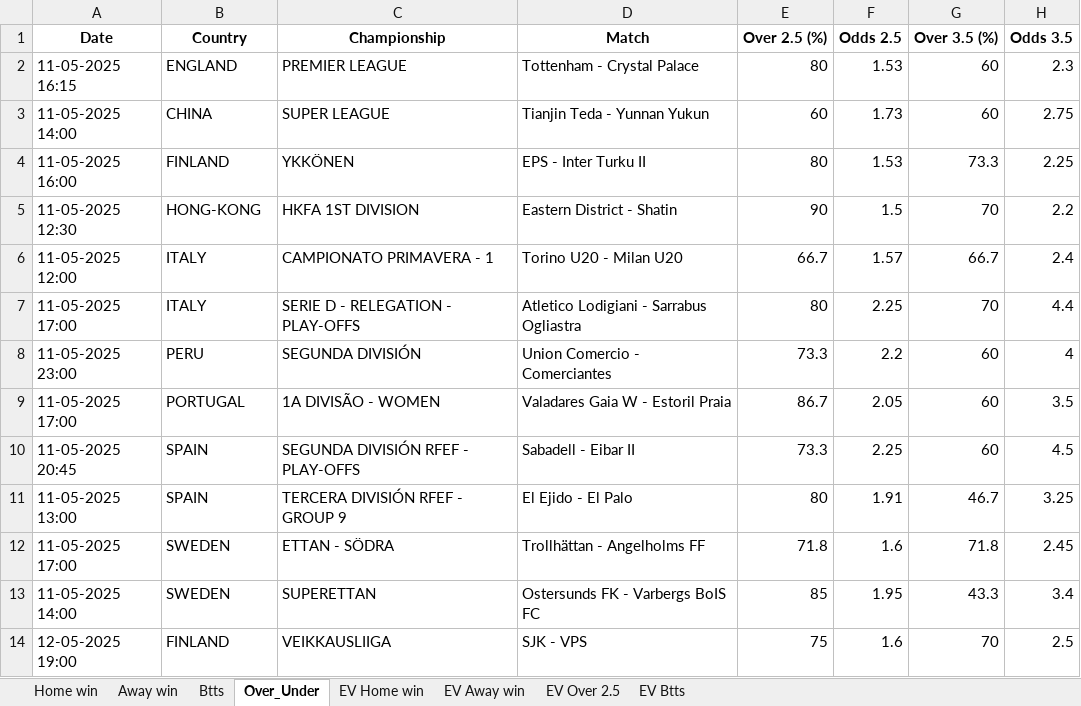
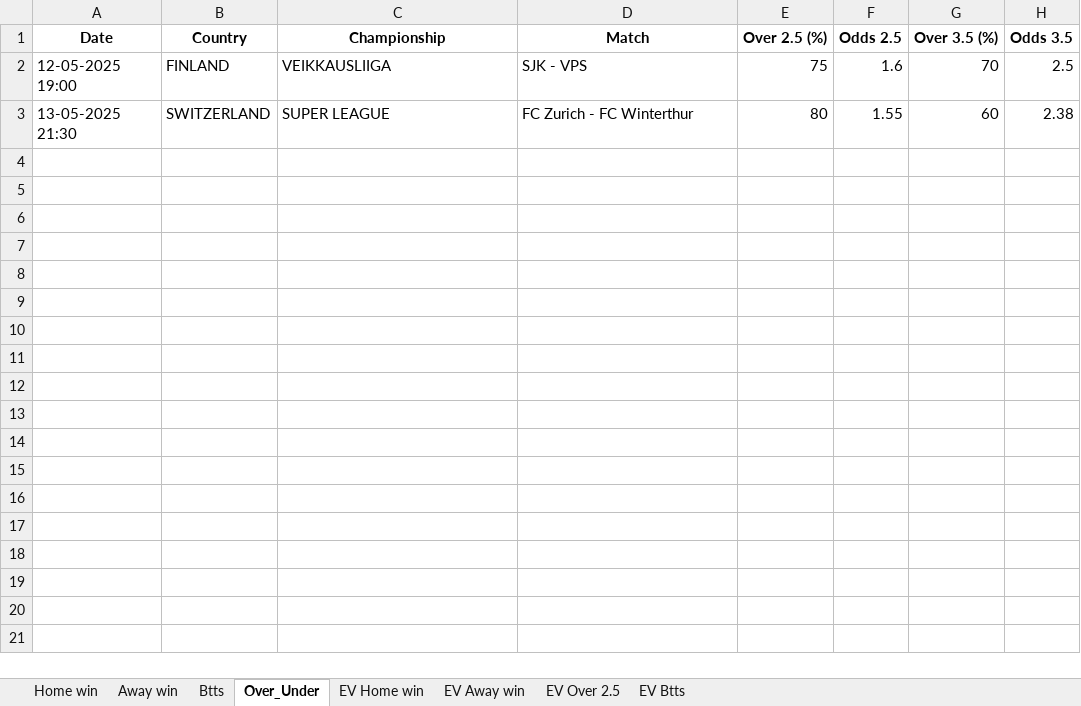
Before and after one commit to ZzZzZzZXCoo/soccer_predictions_scraper, an Excel workbook: scraper/data/betclever_predictions.xlsx, sheet Over_Under, drawn as a sheet; values as stored, in another font and other column widths than the file's, no borders; removed rows and columns are numbered as before the commit, all else as after; the diff names each change by its address in the sheet, - before the commit and + after, or states it on an @@ line.

```diff
--- a/scraper/data/betclever_predictions.xlsx (sheet Over_Under)
+++ b/scraper/data/betclever_predictions.xlsx (sheet Over_Under)
-row 2: 11-05-2025 16:15 | ENGLAND | PREMIER LEAGUE | Tottenham - Crystal Palace | 80 | 1.53 | 60 | 2.3
-row 3: 11-05-2025 14:00 | CHINA | SUPER LEAGUE | Tianjin Teda - Yunnan Yukun | 60 | 1.73 | 60 | 2.75
-row 4: 11-05-2025 16:00 | FINLAND | YKKÖNEN | EPS - Inter Turku II | 80 | 1.53 | 73.3 | 2.25
-row 5: 11-05-2025 12:30 | HONG-KONG | HKFA 1ST DIVISION | Eastern District - Shatin | 90 | 1.5 | 70 | 2.2
-row 6: 11-05-2025 12:00 | ITALY | CAMPIONATO PRIMAVERA - 1 | Torino U20 - Milan U20 | 66.7 | 1.57 | 66.7 | 2.4
-row 7: 11-05-2025 17:00 | ITALY | SERIE D - RELEGATION - PLAY-OFFS | Atletico Lodigiani - Sarrabus Ogliastra | 80 | 2.25 | 70 | 4.4
-row 8: 11-05-2025 23:00 | PERU | SEGUNDA DIVISIÓN | Union Comercio - Comerciantes | 73.3 | 2.2 | 60 | 4
-row 9: 11-05-2025 17:00 | PORTUGAL | 1A DIVISÃO - WOMEN | Valadares Gaia W - Estoril Praia | 86.7 | 2.05 | 60 | 3.5
-row 10: 11-05-2025 20:45 | SPAIN | SEGUNDA DIVISIÓN RFEF - PLAY-OFFS | Sabadell - Eibar II | 73.3 | 2.25 | 60 | 4.5
-row 11: 11-05-2025 13:00 | SPAIN | TERCERA DIVISIÓN RFEF - GROUP 9 | El Ejido - El Palo | 80 | 1.91 | 46.7 | 3.25
-row 12: 11-05-2025 17:00 | SWEDEN | ETTAN - SÖDRA | Trollhättan - Angelholms FF | 71.8 | 1.6 | 71.8 | 2.45
-row 13: 11-05-2025 14:00 | SWEDEN | SUPERETTAN | Ostersunds FK - Varbergs BoIS FC | 85 | 1.95 | 43.3 | 3.4
+row 3: 13-05-2025 21:30 | SWITZERLAND | SUPER LEAGUE | FC Zurich - FC Winterthur | 80 | 1.55 | 60 | 2.38
```
Also changed, not shown: sheet EV Home win, sheet EV Btts, sheet EV Away win, sheet EV Over 2.5, sheet Btts, sheet Home win, 1 more sheet.
